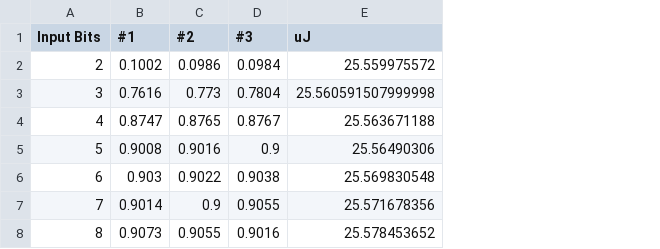
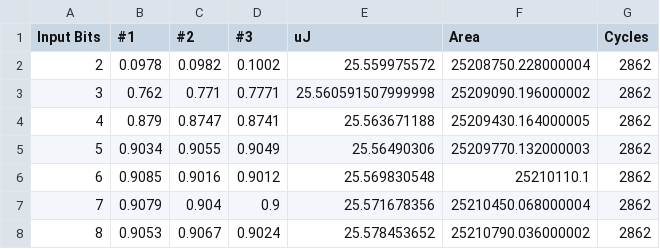
Before and after one commit to Intelligent-Microsystems-Lab/QuantizedLSTM, a CSV file: plots/M1_InpBits.csv, drawn as a sheet; the diff names each change by its address in the sheet, - before the commit and + after, or states it on an @@ line.

```diff
--- a/plots/M1_InpBits.csv
+++ b/plots/M1_InpBits.csv
+column F (Area), rows 2-8: 25208750.228000004 | 25209090.196000002 | 25209430.164000005 | 25209770.132000003 | 25210110.1 | 25210450.068000004 | 25210790.036000002
+column G (Cycles), rows 2-8: all 2862
-B2 (#1): 0.1002
+B2 (#1): 0.0978
-C2 (#2): 0.0986
+C2 (#2): 0.0982
-D2 (#3): 0.0984
+D2 (#3): 0.1002
-B3 (#1): 0.7616
+B3 (#1): 0.762
-C3 (#2): 0.773
+C3 (#2): 0.771
-D3 (#3): 0.7804
+D3 (#3): 0.7771
-B4 (#1): 0.8747
+B4 (#1): 0.879
-C4 (#2): 0.8765
+C4 (#2): 0.8747
-D4 (#3): 0.8767
+D4 (#3): 0.8741
-B5 (#1): 0.9008
+B5 (#1): 0.9034
-C5 (#2): 0.9016
+C5 (#2): 0.9055
-D5 (#3): 0.9
+D5 (#3): 0.9049
-B6 (#1): 0.903
+B6 (#1): 0.9085
-C6 (#2): 0.9022
+C6 (#2): 0.9016
-D6 (#3): 0.9038
+D6 (#3): 0.9012
-B7 (#1): 0.9014
+B7 (#1): 0.9079
-C7 (#2): 0.9
+C7 (#2): 0.904
-D7 (#3): 0.9055
+D7 (#3): 0.9
-B8 (#1): 0.9073
+B8 (#1): 0.9053
-C8 (#2): 0.9055
+C8 (#2): 0.9067
-D8 (#3): 0.9016
+D8 (#3): 0.9024
```
Also changed, not shown: plots/M1_NMSB.csv, plots/M1_NMbits.csv, 17 other files.
